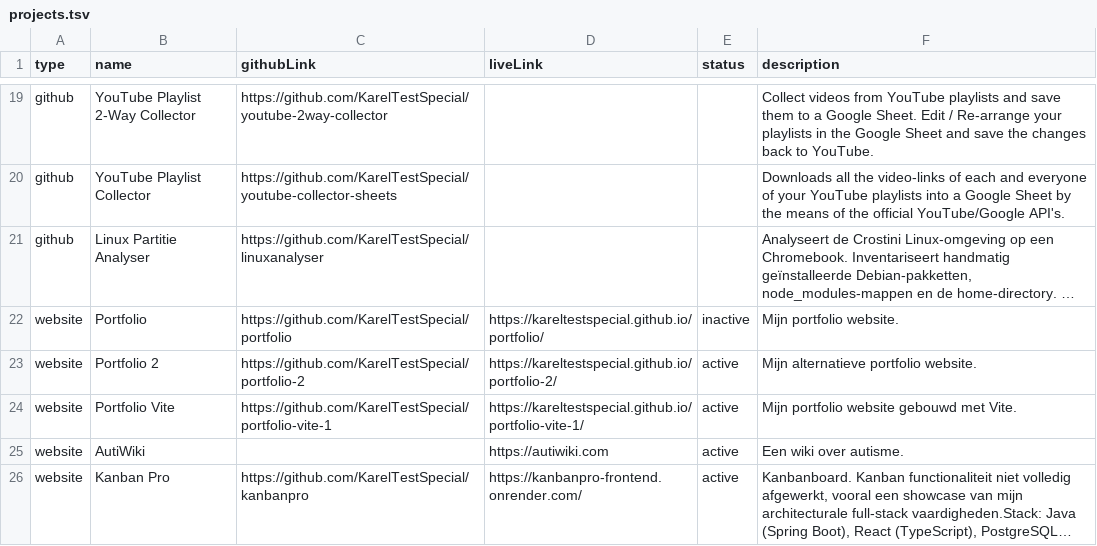
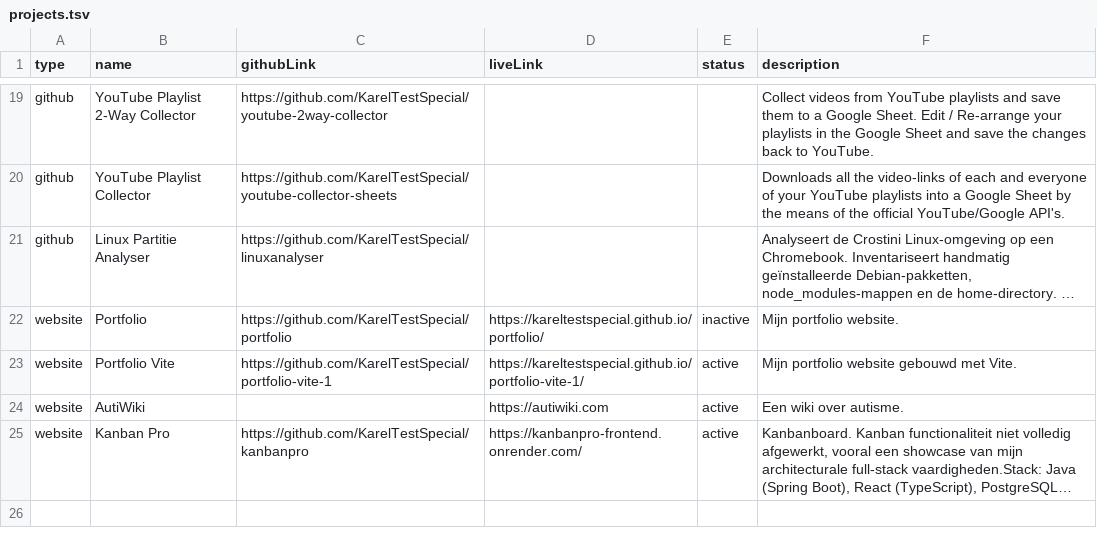
Before and after one commit to KarelTestSpecial/portfolio, a TSV file: projects/projects.tsv, drawn as a sheet; only a part is shown, gaps mark what is left out; long unchanged cells end in …; the diff names each change by its address in the sheet, - before the commit and + after, or states it on an @@ line.

Commit message:
Remove 'Portfolio 2' from projects.tsv
Removed the 'Portfolio 2' entry from the projects list.

```diff
--- a/projects/projects.tsv
+++ b/projects/projects.tsv
-row 23: website | Portfolio 2 | https://github.com/KarelTestSpecial/portfolio-2 | https://kareltestspecial.github.io/portfolio-2/ | active | Mijn alternatieve portfolio website.
```
